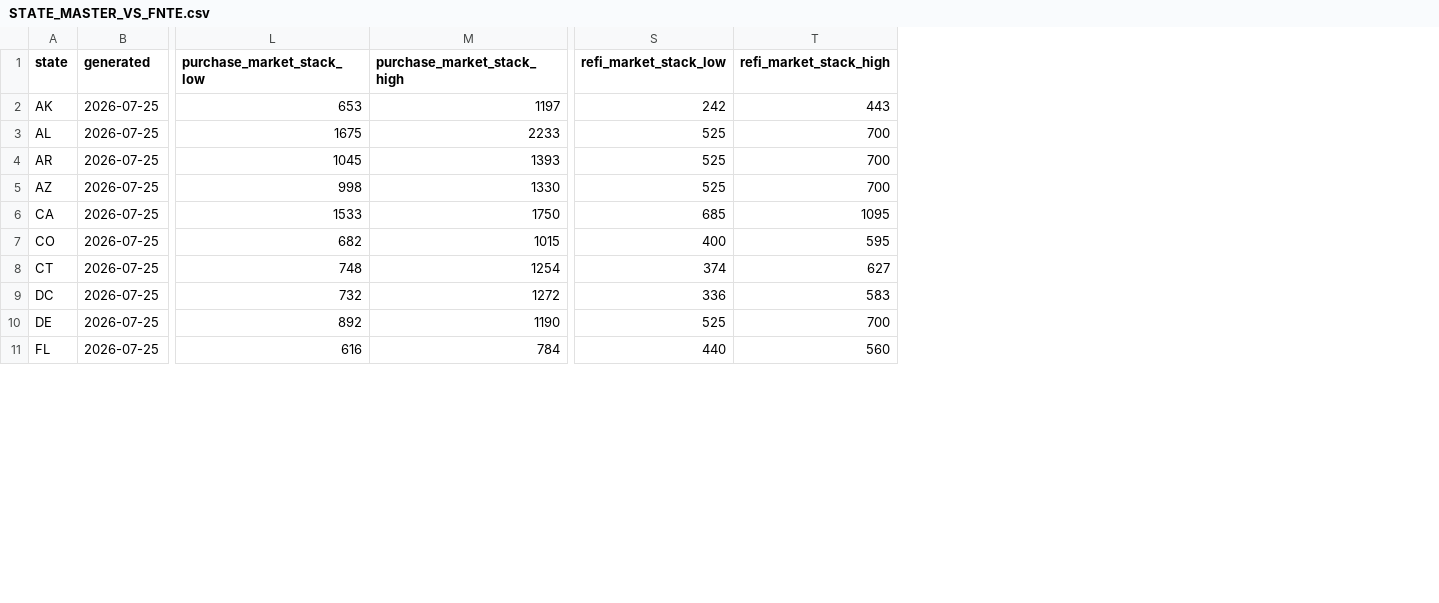
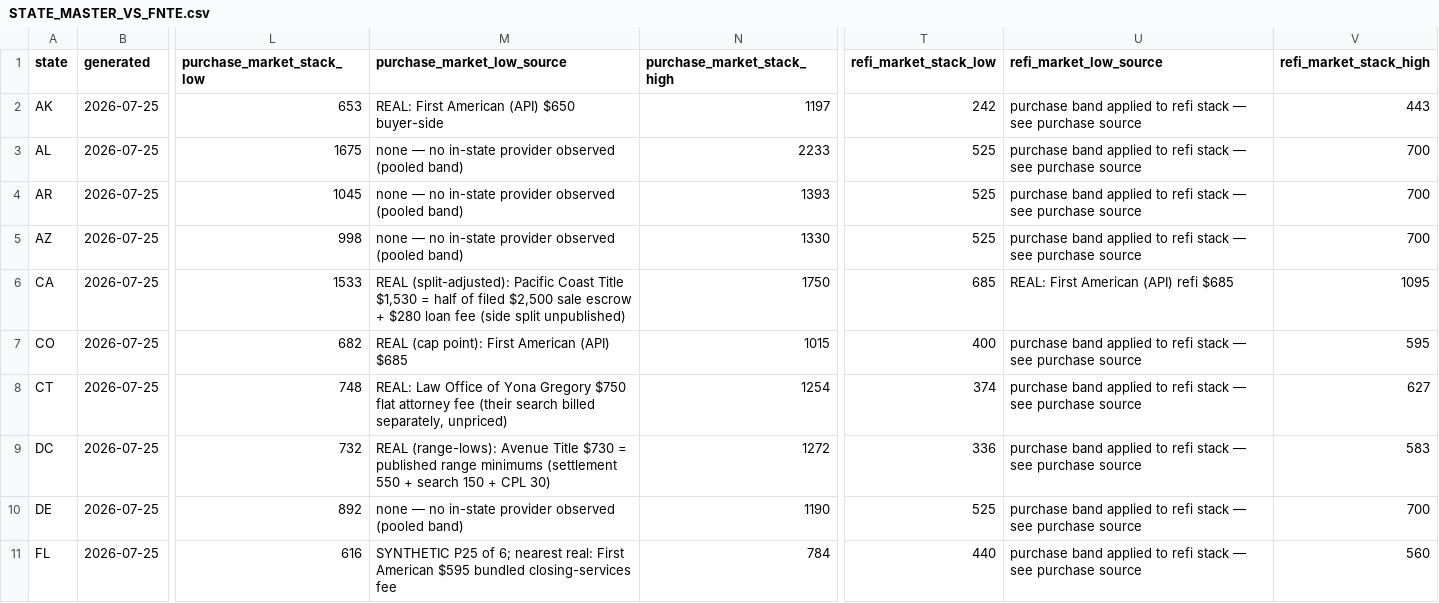
Before and after one commit to Tomduhamel1/DTC-Title, a CSV file: docs/STATE_MASTER_VS_FNTE.csv, drawn as a sheet; only a part is shown, gaps mark what is left out; the diff names each change by its address in the sheet, - before the commit and + after, or states it on an @@ line.

```diff
--- a/docs/STATE_MASTER_VS_FNTE.csv
+++ b/docs/STATE_MASTER_VS_FNTE.csv
+column M (purchase_market_low_source), rows 2-11: REAL: First American (API) $650 buyer-side | none — no in-state provider observed (pooled band) | none — no in-state provider observed (pooled band) | none — no in-state provider observed (pooled band) | REAL (split-adjusted): Pacific Coast Title $1,530 = half of filed $2,500 sale escrow + $280 loan fee (side split unpublished) | REAL (cap point): First American (API) $685 | REAL: Law Office of Yona Gregory $750 flat attorney fee (their search billed separately, unpriced) | REAL (range-lows): Avenue Title $730 = published range minimums (settlement 550 + search 150 + CPL 30) | none — no in-state provider observed (pooled band) | SYNTHETIC P25 of 6; nearest real: First American $595 bundled closing-services fee
+column U (refi_market_low_source), rows 2-11: purchase band applied to refi stack — see purchase source | purchase band applied to refi stack — see purchase source | purchase band applied to refi stack — see purchase source | purchase band applied to refi stack — see purchase source | REAL: First American (API) refi $685 | purchase band applied to refi stack — see purchase source | purchase band applied to refi stack — see purchase source | purchase band applied to refi stack — see purchase source | purchase band applied to refi stack — see purchase source | purchase band applied to refi stack — see purchase source
```
Also changed, not shown: 1 other file.
